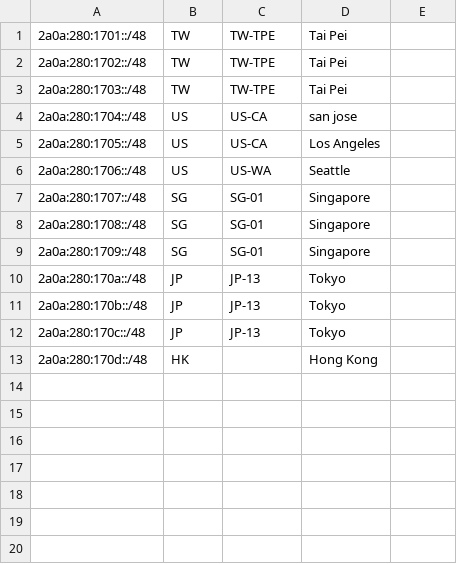
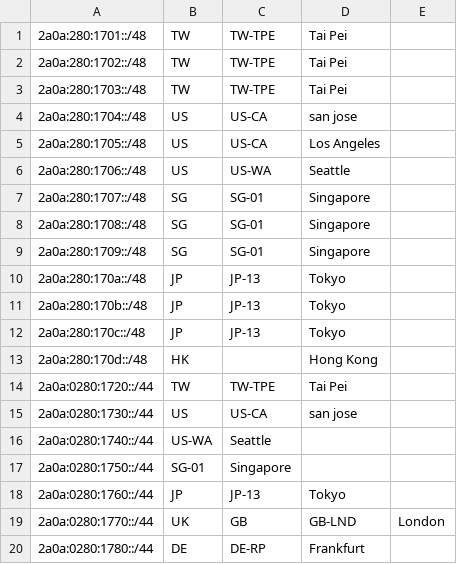
Before and after one commit to radishnetwork/radishnetwork_geofeed, a CSV file: 2a0a-280-1700-geofeed.csv, drawn as a sheet.

Commit message:
update geofeed

```diff
--- a/2a0a-280-1700-geofeed.csv
+++ b/2a0a-280-1700-geofeed.csv
@@ -13 +13,8 @@
 2a0a:280:170d::/48,HK,,Hong Kong,,
+2a0a:0280:1720::/44,TW,TW-TPE,Tai Pei,,
+2a0a:0280:1730::/44,US,US-CA,san jose,,
+2a0a:0280:1740::/44,US-WA,Seattle,,
+2a0a:0280:1750::/44,SG-01,Singapore,,
+2a0a:0280:1760::/44,JP,JP-13,Tokyo,,
+2a0a:0280:1770::/44,UK,GB,GB-LND,London
+2a0a:0280:1780::/44,DE,DE-RP,Frankfurt,,
```
